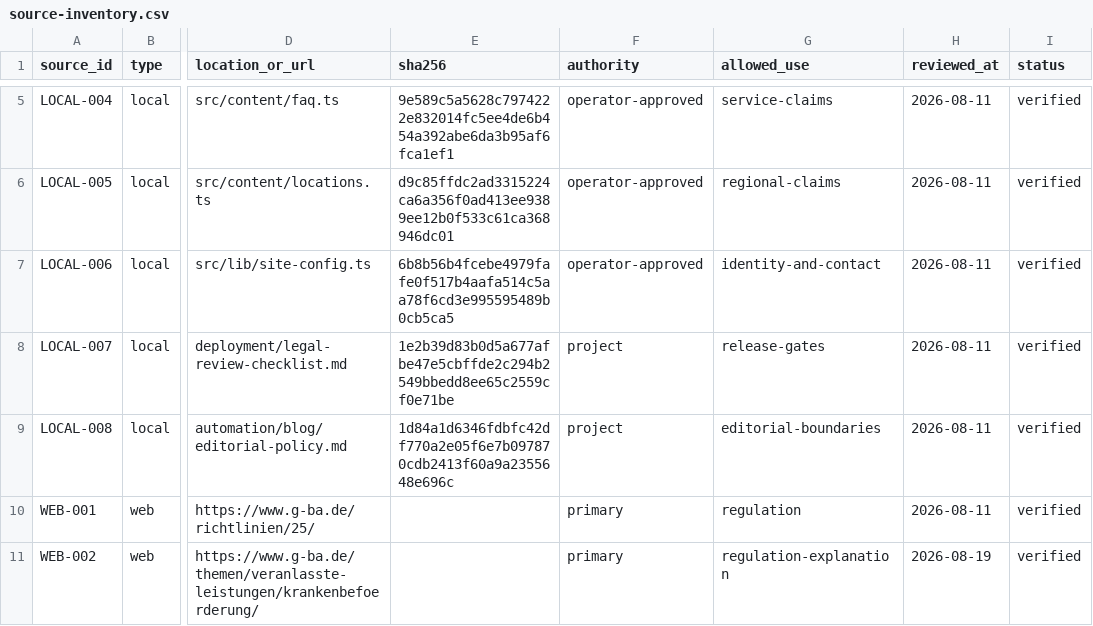
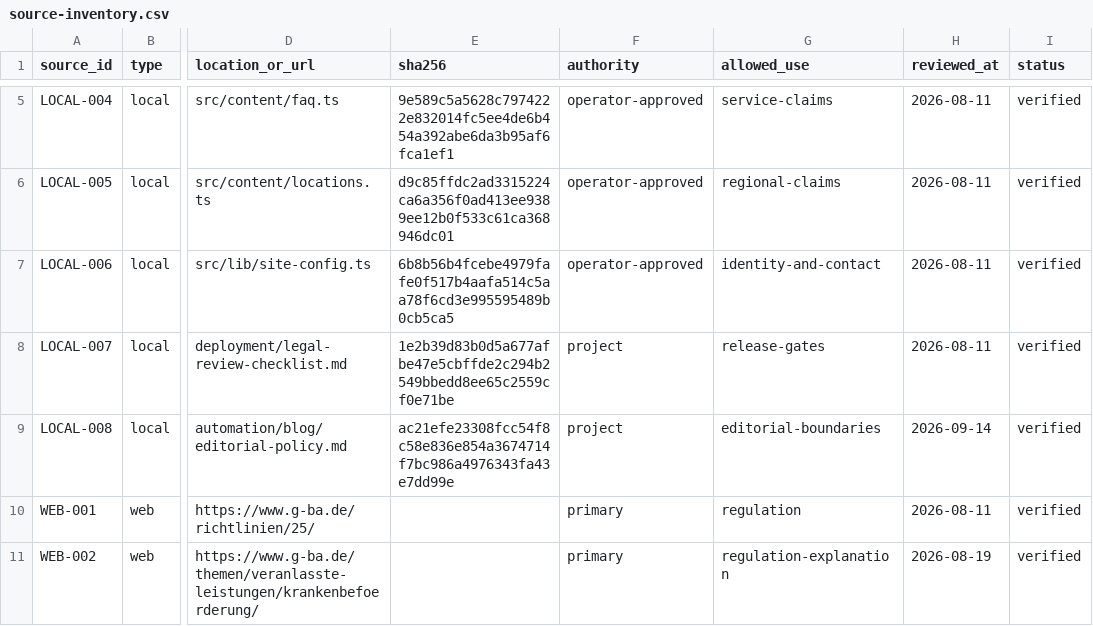
Before and after one commit to nasirahmad84-design/krankenfahrten-bad-homburg, a CSV file: automation/blog/source-inventory.csv, drawn as a sheet; only a part is shown, gaps mark what is left out; the diff names each change by its address in the sheet, - before the commit and + after, or states it on an @@ line.

```diff
--- a/automation/blog/source-inventory.csv
+++ b/automation/blog/source-inventory.csv
-E9 (sha256): 1d84a1d6346fdbfc42df770a2e05f6e7b097870cdb2413f60a9a2355648e696c
+E9 (sha256): ac21efe23308fcc54f8c58e836e854a3674714f7bc986a4976343fa43e7dd99e
-H9 (reviewed_at): 2026-08-11
+H9 (reviewed_at): 2026-09-14
```
Also changed, not shown: automation/blog/content-approval-register.csv, automation/blog/editorial-calendar.csv, 51 other files.
